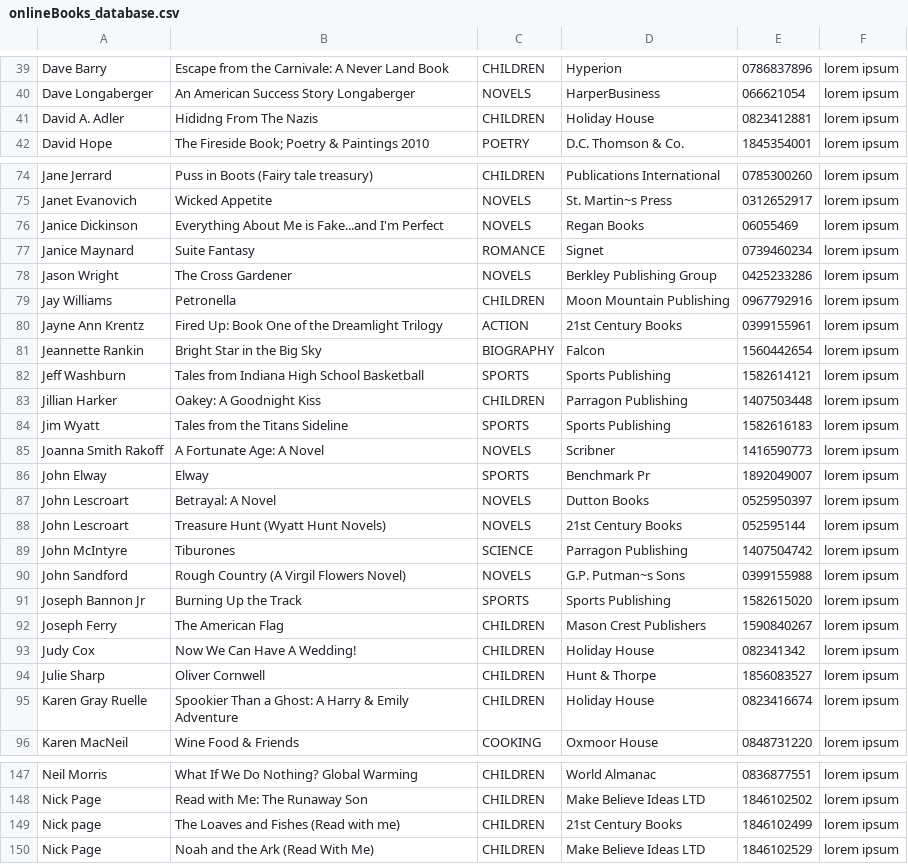
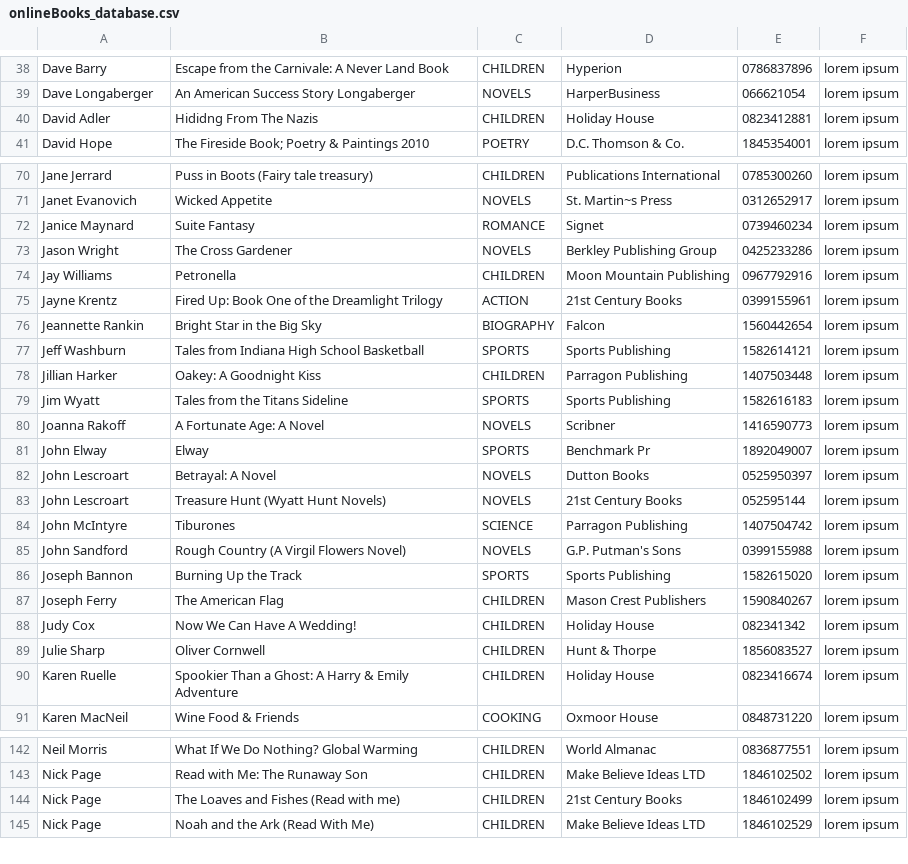
Before and after one commit to valentintutunaru/LibraryManagement, a CSV file: onlineBooks_database.csv, drawn as a sheet; only a part is shown, gaps mark what is left out; the diff covers the shown part only.

Commit message:
implemented sorted booklis by author lastname and genre, modified onlineBooks_database.csv and stock_database.csv

```diff
--- a/onlineBooks_database.csv
+++ b/onlineBooks_database.csv
@@ -40,3 +39,3 @@ Dave Barry|Escape from the Carnivale: A Never Land Book|CHILDREN|Hyperion |07868
 Dave Longaberger|An American Success Story Longaberger|NOVELS|HarperBusiness|066621054|lorem ipsum
-David A. Adler|Hididng From The Nazis|CHILDREN|Holiday House|0823412881|lorem ipsum
+David Adler|Hididng From The Nazis|CHILDREN|Holiday House|0823412881|lorem ipsum
 David Hope|The Fireside Book; Poetry & Paintings 2010|POETRY|D.C. Thomson & Co.|1845354001|lorem ipsum
@@ -75,3 +71,2 @@ Jane Jerrard|Puss in Boots (Fairy tale treasury)|CHILDREN|Publications Internati
 Janet Evanovich|Wicked Appetite|NOVELS|St. Martin~s Press|0312652917|lorem ipsum
-Janice Dickinson|Everything About Me is Fake...and I'm Perfect|NOVELS|Regan Books|06055469|lorem ipsum
 Janice Maynard|Suite Fantasy|ROMANCE|Signet|0739460234|lorem ipsum
@@ -79,3 +74,3 @@ Jason Wright|The Cross Gardener|NOVELS|Berkley Publishing Group|0425233286|lorem
 Jay Williams|Petronella|CHILDREN|Moon Mountain Publishing|0967792916|lorem ipsum
-Jayne Ann Krentz|Fired Up: Book One of the Dreamlight Trilogy|ACTION|21st Century Books|0399155961|lorem ipsum
+Jayne Krentz|Fired Up: Book One of the Dreamlight Trilogy|ACTION|21st Century Books|0399155961|lorem ipsum
 Jeannette Rankin|Bright Star in the Big Sky|BIOGRAPHY|Falcon|1560442654|lorem ipsum
@@ -84,3 +79,3 @@ Jillian Harker|Oakey: A Goodnight Kiss|CHILDREN|Parragon Publishing|1407503448|l
 Jim Wyatt|Tales from the Titans Sideline|SPORTS|Sports Publishing|1582616183|lorem ipsum
-Joanna Smith Rakoff|A Fortunate Age: A Novel|NOVELS|Scribner|1416590773|lorem ipsum
+Joanna Rakoff|A Fortunate Age: A Novel|NOVELS|Scribner|1416590773|lorem ipsum
 John Elway|Elway|SPORTS|Benchmark Pr|1892049007|lorem ipsum
@@ -89,4 +84,4 @@ John Lescroart|Treasure Hunt (Wyatt Hunt Novels)|NOVELS|21st Century Books|05259
 John McIntyre|Tiburones|SCIENCE|Parragon Publishing|1407504742|lorem ipsum
-John Sandford |Rough Country (A Virgil Flowers Novel)|NOVELS|G.P. Putman~s Sons|0399155988|lorem ipsum
-Joseph Bannon Jr|Burning Up the Track|SPORTS|Sports Publishing|1582615020|lorem ipsum
+John Sandford|Rough Country (A Virgil Flowers Novel)|NOVELS|G.P. Putman's Sons|0399155988|lorem ipsum
+Joseph Bannon|Burning Up the Track|SPORTS|Sports Publishing|1582615020|lorem ipsum
 Joseph Ferry|The American Flag|CHILDREN|Mason Crest Publishers|1590840267|lorem ipsum
@@ -94,3 +89,3 @@ Judy Cox|Now We Can Have A Wedding!|CHILDREN|Holiday House|082341342|lorem ipsum
 Julie Sharp|Oliver Cornwell|CHILDREN|Hunt & Thorpe|1856083527|lorem ipsum
-Karen Gray Ruelle|Spookier Than a Ghost: A Harry & Emily Adventure |CHILDREN|Holiday House|0823416674|lorem ipsum
+Karen Ruelle|Spookier Than a Ghost: A Harry & Emily Adventure |CHILDREN|Holiday House|0823416674|lorem ipsum
 Karen MacNeil|Wine Food & Friends|COOKING|Oxmoor House|0848731220|lorem ipsum
@@ -148,3 +143,3 @@ Neil Morris|What If We Do Nothing? Global Warming|CHILDREN|World Almanac|0836877
 Nick Page|Read with Me: The Runaway Son|CHILDREN|Make Believe Ideas LTD|1846102502|lorem ipsum
-Nick page|The Loaves and Fishes (Read with me) |CHILDREN|21st Century Books|1846102499|lorem ipsum
+Nick Page|The Loaves and Fishes (Read with me) |CHILDREN|21st Century Books|1846102499|lorem ipsum
 Nick Page|Noah and the Ark (Read With Me) |CHILDREN|Make Believe Ideas LTD|1846102529|lorem ipsum
```
Also changed, not shown: 16 removed rows and 22 edited cells elsewhere in this file, stock_database.csv, 5 other files.
